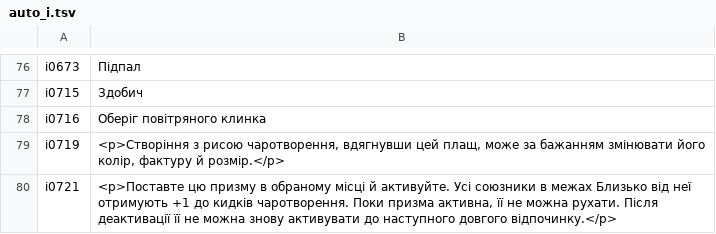
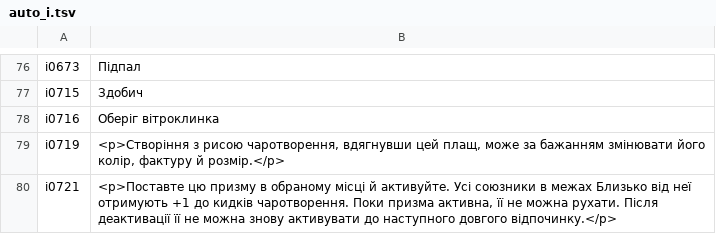
Before and after one commit to bohdanperepelytsia1/daggerheart-uk, a TSV file: dev/tm/auto_i.tsv, drawn as a sheet; only a part is shown, gaps mark what is left out.

```diff
--- a/dev/tm/auto_i.tsv
+++ b/dev/tm/auto_i.tsv
@@ -77,3 +77,3 @@ i0673	Підпал
 i0715	Здобич
-i0716	Оберіг повітряного клинка
+i0716	Оберіг вітроклинка
 i0719	<p>Створіння з рисою чаротворення, вдягнувши цей плащ, може за бажанням змінювати його колір, фактуру й розмір.</p>
```
Also changed, not shown: dev/tm/auto_i2.tsv, dev/tm/auto_uuid.tsv, 32 other files.
